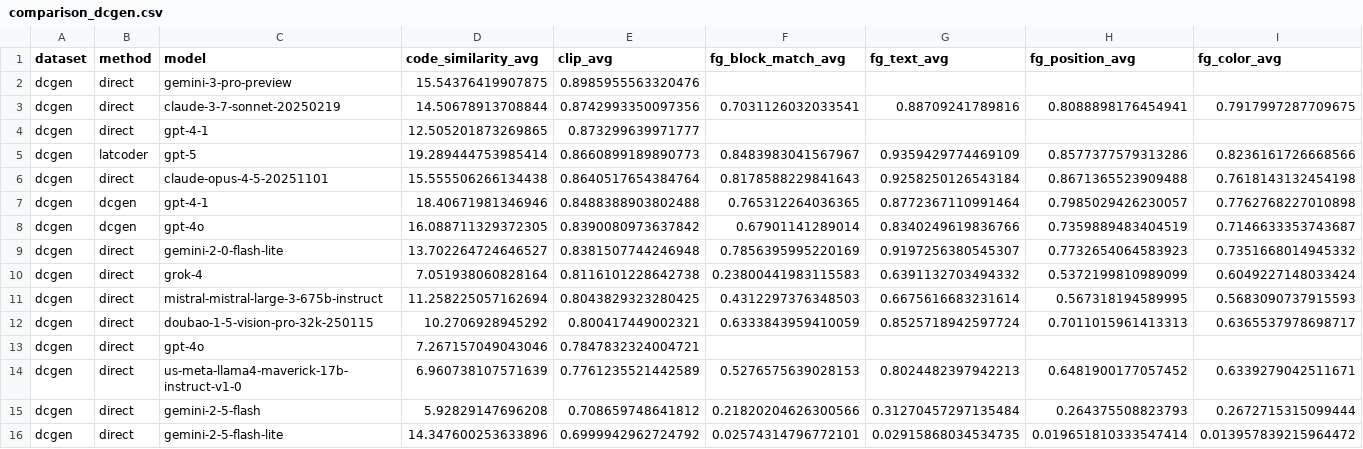
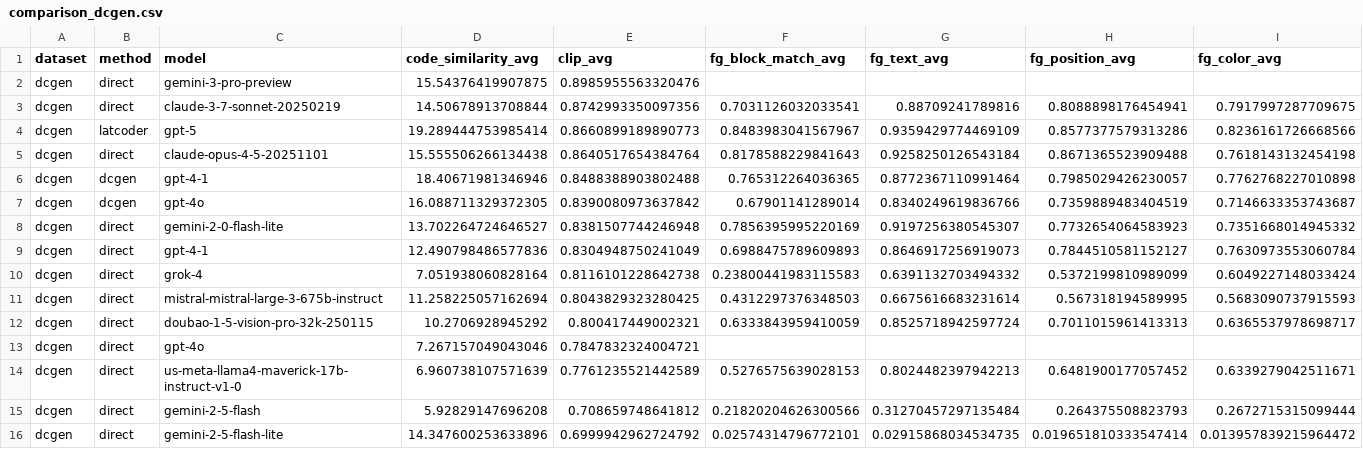
Before and after one commit to chinh02/uibenchkit-experiments, a CSV file: leaderboard/comparison_dcgen.csv, drawn as a sheet; only a part is shown; removed rows and columns are numbered as before the commit, all else as after; rows hold the shown columns only; the diff names each change by its address in the sheet, - before the commit and + after, or states it on an @@ line.

Commit message:
update data

```diff
--- a/leaderboard/comparison_dcgen.csv
+++ b/leaderboard/comparison_dcgen.csv
-row 4: dcgen | direct | gpt-4-1 | 12.505201873269865 | 0.873299639971777
+row 9: dcgen | direct | gpt-4-1 | 12.490798486577836 | 0.8304948750241049 | 0.6988475789609893 | 0.8646917256919073 | 0.7844510581152127 | 0.7630973553060784
```
Also changed, not shown: 2 other files.
